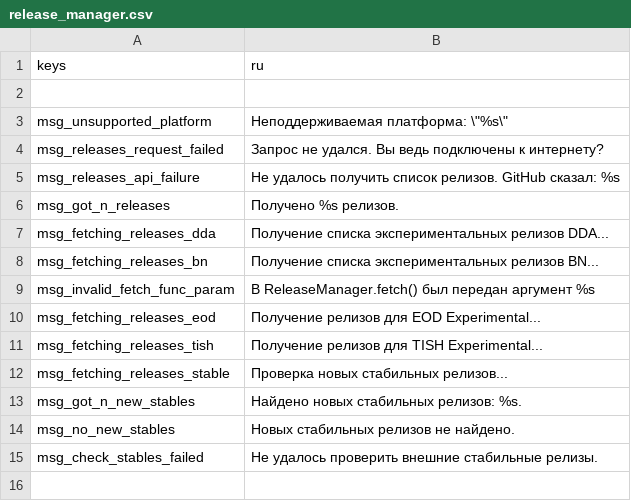
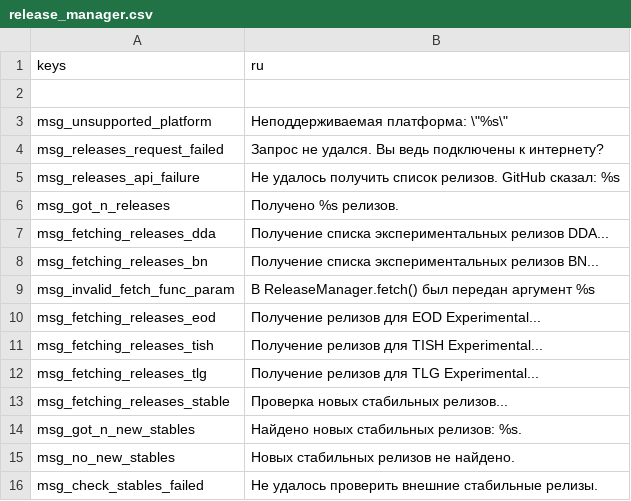
Before and after one commit to qrrk/Catapult, a CSV file: text/ru/release_manager.csv, drawn as a sheet.

Commit message:
Add missing text for msg_fetching_releases_tlg

```diff
--- a/text/ru/release_manager.csv
+++ b/text/ru/release_manager.csv
@@ -11,2 +11,3 @@
 "msg_fetching_releases_tish","Получение релизов для TISH Experimental..."
+"msg_fetching_releases_tlg","Получение релизов для TLG Experimental..."
 "msg_fetching_releases_stable","Проверка новых стабильных релизов..."
```
Also changed, not shown: text/cs/release_manager.csv, text/es/release_manager.csv, 7 other files.
